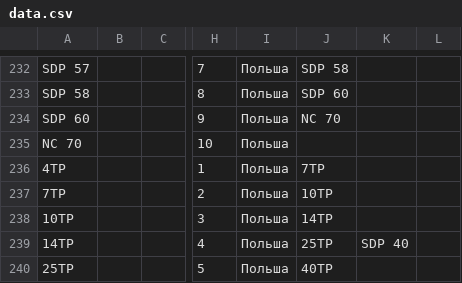
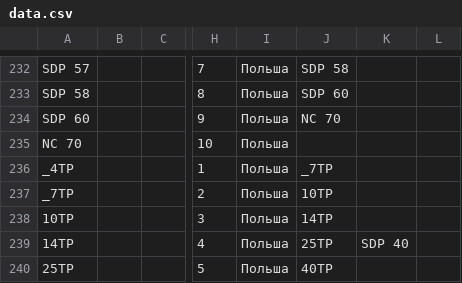
Before and after one commit to gamesstudii/landing, a CSV file: tankswars/data.csv, drawn as a sheet; only a part is shown, gaps mark what is left out; the diff names each change by its address in the sheet, - before the commit and + after, or states it on an @@ line.

Commit message:
Update data.csv

```diff
--- a/tankswars/data.csv
+++ b/tankswars/data.csv
-A236: 4TP
+A236: _4TP
-J236: 7TP
+J236: _7TP
-A237: 7TP
+A237: _7TP
```
